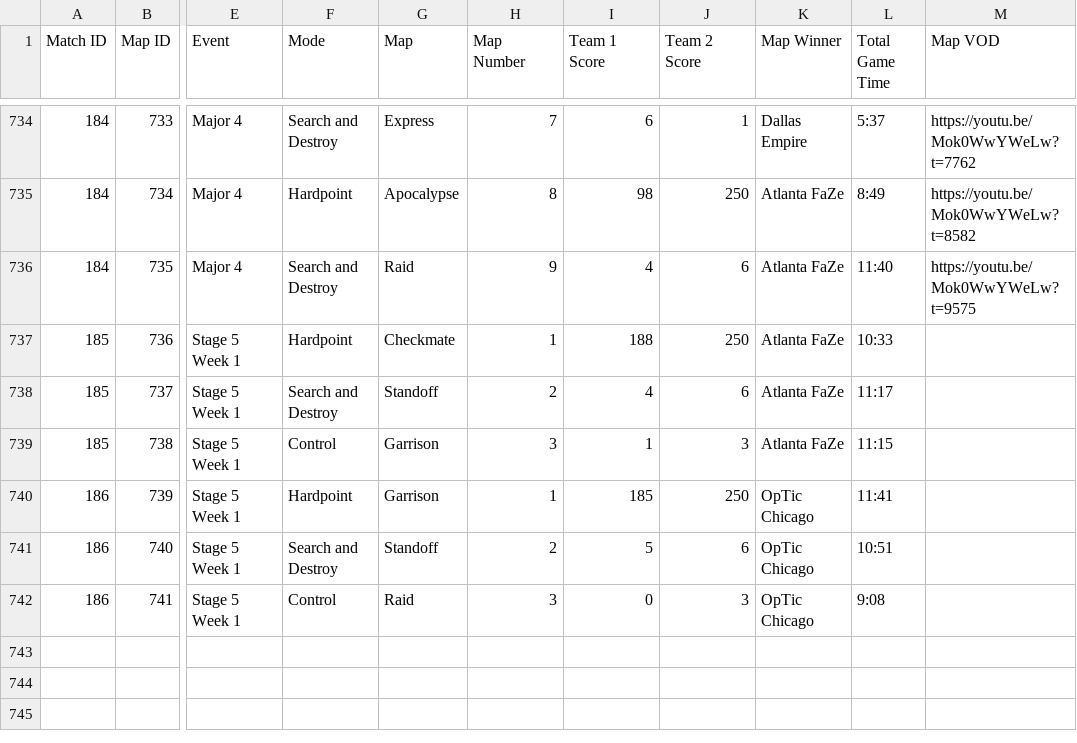
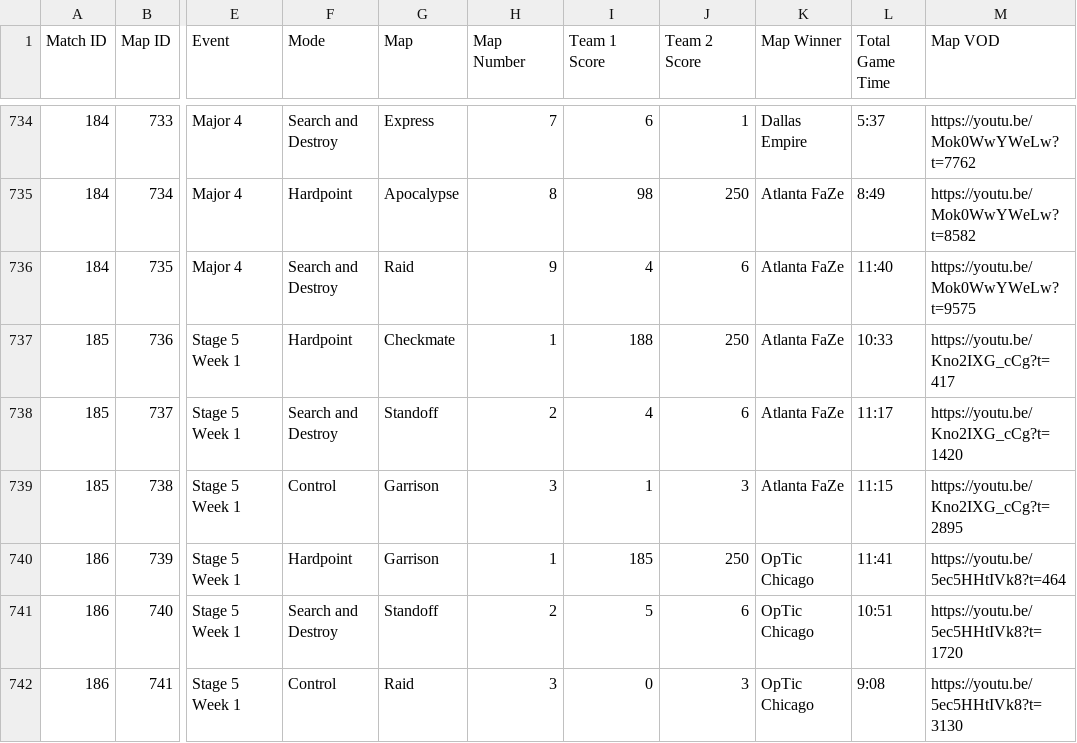
Before and after one commit to cford23/cod-stats-tool, a CSV file: data/maps.csv, drawn as a sheet; only a part is shown, gaps mark what is left out; the diff names each change by its address in the sheet, - before the commit and + after, or states it on an @@ line.

Commit message:
Match/Map VODs - S5W1 Day 1

```diff
--- a/data/maps.csv
+++ b/data/maps.csv
-M737 (Map VOD): (empty)
+M737 (Map VOD): https://youtu.be/Kno2IXG_cCg?t=417
-M738 (Map VOD): (empty)
+M738 (Map VOD): https://youtu.be/Kno2IXG_cCg?t=1420
-M739 (Map VOD): (empty)
+M739 (Map VOD): https://youtu.be/Kno2IXG_cCg?t=2895
-M740 (Map VOD): (empty)
+M740 (Map VOD): https://youtu.be/5ec5HHtIVk8?t=464
-M741 (Map VOD): (empty)
+M741 (Map VOD): https://youtu.be/5ec5HHtIVk8?t=1720
-M742 (Map VOD): (empty)
+M742 (Map VOD): https://youtu.be/5ec5HHtIVk8?t=3130
```
Also changed, not shown: data/matches.csv.
